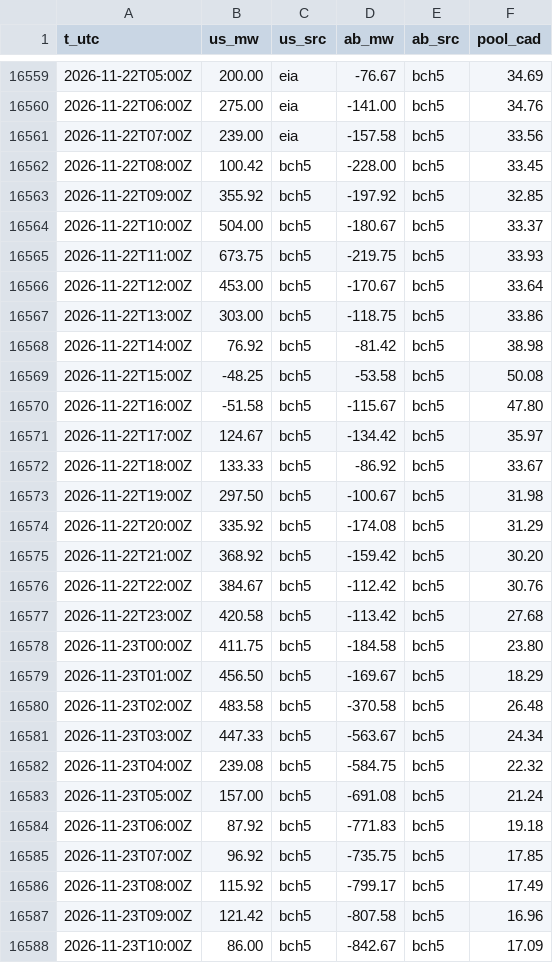
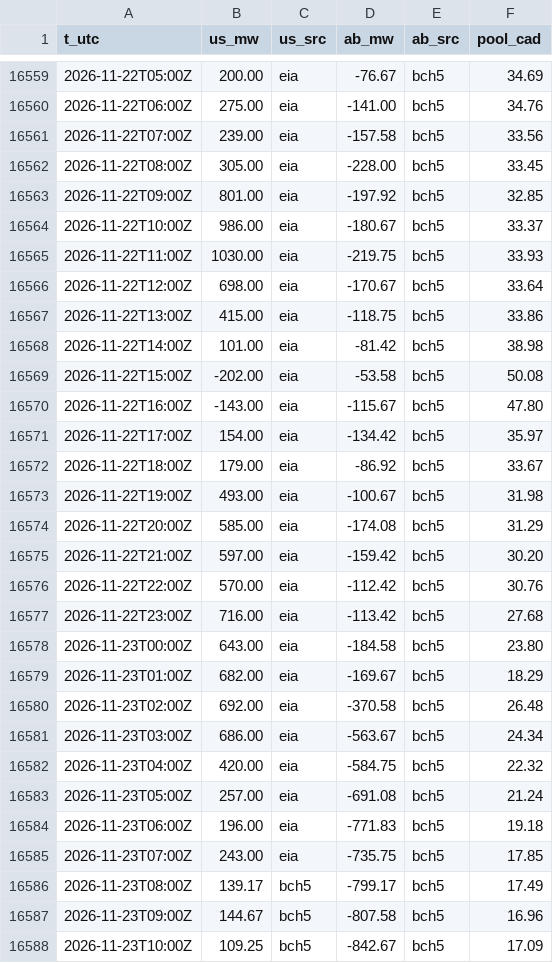
Before and after one commit to warrenboyle/bc-powerflow, a CSV file: docs/hourly.csv, drawn as a sheet; only a part is shown, gaps mark what is left out; the diff covers the shown part only.

```diff
--- a/docs/hourly.csv
+++ b/docs/hourly.csv
@@ -16561,28 +16561,28 @@ t_utc,us_mw,us_src,ab_mw,ab_src,pool_cad
 2026-11-22T07:00Z,239.00,eia,-157.58,bch5,33.56
-2026-11-22T08:00Z,100.42,bch5,-228.00,bch5,33.45
-2026-11-22T09:00Z,355.92,bch5,-197.92,bch5,32.85
-2026-11-22T10:00Z,504.00,bch5,-180.67,bch5,33.37
-2026-11-22T11:00Z,673.75,bch5,-219.75,bch5,33.93
-2026-11-22T12:00Z,453.00,bch5,-170.67,bch5,33.64
-2026-11-22T13:00Z,303.00,bch5,-118.75,bch5,33.86
-2026-11-22T14:00Z,76.92,bch5,-81.42,bch5,38.98
-2026-11-22T15:00Z,-48.25,bch5,-53.58,bch5,50.08
-2026-11-22T16:00Z,-51.58,bch5,-115.67,bch5,47.80
-2026-11-22T17:00Z,124.67,bch5,-134.42,bch5,35.97
-2026-11-22T18:00Z,133.33,bch5,-86.92,bch5,33.67
-2026-11-22T19:00Z,297.50,bch5,-100.67,bch5,31.98
-2026-11-22T20:00Z,335.92,bch5,-174.08,bch5,31.29
-2026-11-22T21:00Z,368.92,bch5,-159.42,bch5,30.20
-2026-11-22T22:00Z,384.67,bch5,-112.42,bch5,30.76
-2026-11-22T23:00Z,420.58,bch5,-113.42,bch5,27.68
-2026-11-23T00:00Z,411.75,bch5,-184.58,bch5,23.80
-2026-11-23T01:00Z,456.50,bch5,-169.67,bch5,18.29
-2026-11-23T02:00Z,483.58,bch5,-370.58,bch5,26.48
-2026-11-23T03:00Z,447.33,bch5,-563.67,bch5,24.34
-2026-11-23T04:00Z,239.08,bch5,-584.75,bch5,22.32
-2026-11-23T05:00Z,157.00,bch5,-691.08,bch5,21.24
-2026-11-23T06:00Z,87.92,bch5,-771.83,bch5,19.18
-2026-11-23T07:00Z,96.92,bch5,-735.75,bch5,17.85
-2026-11-23T08:00Z,115.92,bch5,-799.17,bch5,17.49
-2026-11-23T09:00Z,121.42,bch5,-807.58,bch5,16.96
-2026-11-23T10:00Z,86.00,bch5,-842.67,bch5,17.09
+2026-11-22T08:00Z,305.00,eia,-228.00,bch5,33.45
+2026-11-22T09:00Z,801.00,eia,-197.92,bch5,32.85
+2026-11-22T10:00Z,986.00,eia,-180.67,bch5,33.37
+2026-11-22T11:00Z,1030.00,eia,-219.75,bch5,33.93
+2026-11-22T12:00Z,698.00,eia,-170.67,bch5,33.64
+2026-11-22T13:00Z,415.00,eia,-118.75,bch5,33.86
+2026-11-22T14:00Z,101.00,eia,-81.42,bch5,38.98
+2026-11-22T15:00Z,-202.00,eia,-53.58,bch5,50.08
+2026-11-22T16:00Z,-143.00,eia,-115.67,bch5,47.80
+2026-11-22T17:00Z,154.00,eia,-134.42,bch5,35.97
+2026-11-22T18:00Z,179.00,eia,-86.92,bch5,33.67
+2026-11-22T19:00Z,493.00,eia,-100.67,bch5,31.98
+2026-11-22T20:00Z,585.00,eia,-174.08,bch5,31.29
+2026-11-22T21:00Z,597.00,eia,-159.42,bch5,30.20
+2026-11-22T22:00Z,570.00,eia,-112.42,bch5,30.76
+2026-11-22T23:00Z,716.00,eia,-113.42,bch5,27.68
+2026-11-23T00:00Z,643.00,eia,-184.58,bch5,23.80
+2026-11-23T01:00Z,682.00,eia,-169.67,bch5,18.29
+2026-11-23T02:00Z,692.00,eia,-370.58,bch5,26.48
+2026-11-23T03:00Z,686.00,eia,-563.67,bch5,24.34
+2026-11-23T04:00Z,420.00,eia,-584.75,bch5,22.32
+2026-11-23T05:00Z,257.00,eia,-691.08,bch5,21.24
+2026-11-23T06:00Z,196.00,eia,-771.83,bch5,19.18
+2026-11-23T07:00Z,243.00,eia,-735.75,bch5,17.85
+2026-11-23T08:00Z,139.17,bch5,-799.17,bch5,17.49
+2026-11-23T09:00Z,144.67,bch5,-807.58,bch5,16.96
+2026-11-23T10:00Z,109.25,bch5,-842.67,bch5,17.09
```
Also changed, not shown: 12 added rows and 19 edited cells elsewhere in this file, docs/bc_temps.csv, docs/source_compare.csv, 4 other files.
